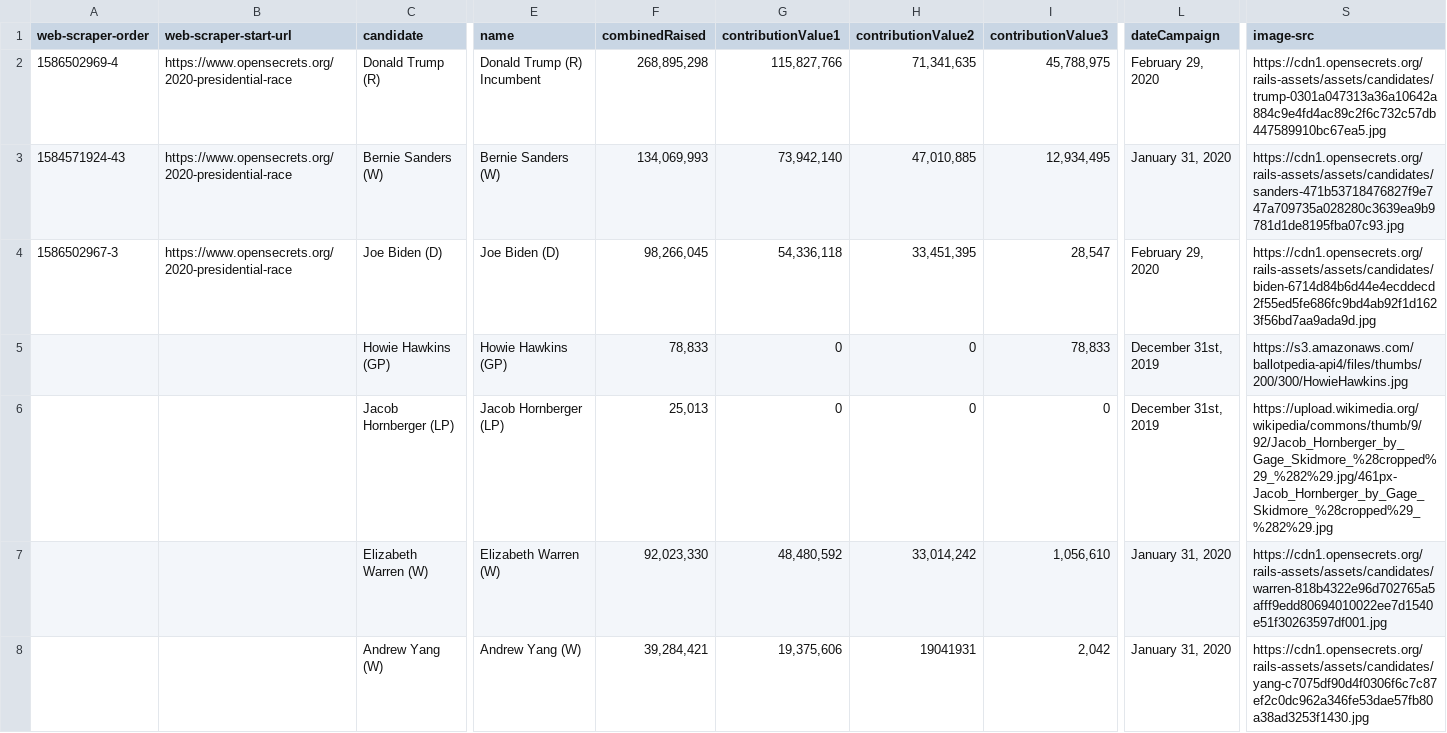
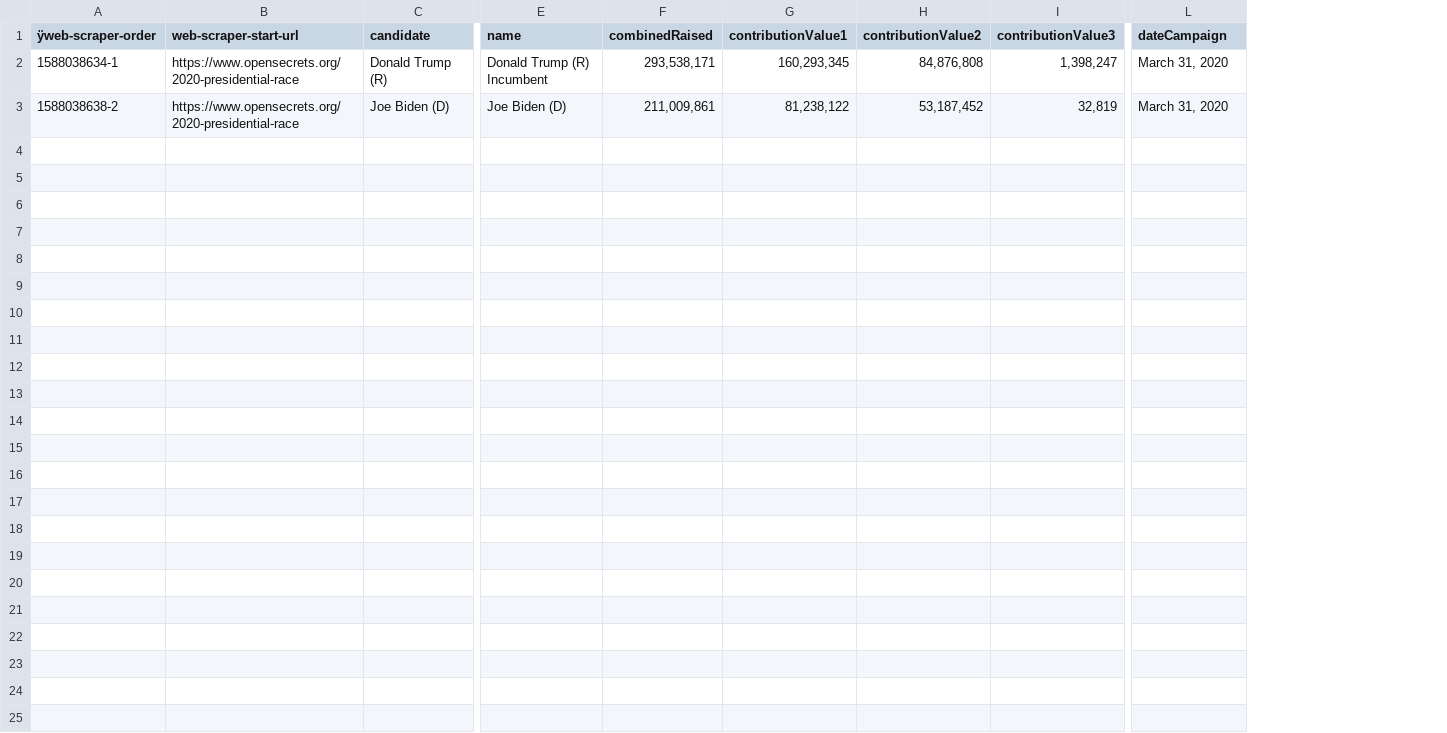
Before and after one commit to naort-dev/gp-api, a CSV file: data/presidential-race.csv, drawn as a sheet; only a part is shown, gaps mark what is left out; removed rows and columns are numbered as before the commit, all else as after; rows hold the shown columns only; ↵ is a line break in a cell; the diff names each change by its address in the sheet, - before the commit and + after, or states it on an @@ line.

Commit message:
feat: scrape webhook

```diff
--- a/data/presidential-race.csv
+++ b/data/presidential-race.csv
-column A (web-scraper-order), row 2: 1586502969-4; row 4: 1586502967-3
+column A (ÿweb-scraper-order), rows 2-3: 1588038634-1 | 1588038638-2
-column S (image-src), row 2: https://cdn1.opensecrets.org/rails-assets/assets/candidates/trump-0301a047313a36a10642a884c9e4fd4ac89c2f6c732c57db447589910bc67ea5.jpg; row 4: https://cdn1.opensecrets.org/rails-assets/assets/candidates/biden-6714d84b6d44e4ecddecd2f55ed5fe686fc9bd4ab92f1d1623f56bd7aa9ada9d.jpg
-E2 (name): Donald Trump (R) Incumbent
+E2 (name): Donald Trump (R) ↵ Incumbent
-F2 (combinedRaised): 268,895,298
+F2 (combinedRaised): 293,538,171
-G2 (contributionValue1): 115,827,766
+G2 (contributionValue1): 160,293,345
-H2 (contributionValue2): 71,341,635
+H2 (contributionValue2): 84,876,808
-I2 (contributionValue3): 45,788,975
+I2 (contributionValue3): 1,398,247
-L2 (dateCampaign): February 29, 2020
+L2 (dateCampaign): March 31, 2020
-row 3: 1584571924-43 | https://www.opensecrets.org/2020-presidential-race | Bernie Sanders (W) | Bernie Sanders (W) | 134,069,993 | 73,942,140 | 47,010,885 | 12,934,495 | January 31, 2020 | https://cdn1.opensecrets.org/rails-assets/assets/candidates/sanders-471b53718476827f9e747a709735a028280c3639ea9b9781d1de8195fba07c93.jpg
-F3 (combinedRaised): 98,266,045
+F3 (combinedRaised): 211,009,861
-G3 (contributionValue1): 54,336,118
+G3 (contributionValue1): 81,238,122
-H3 (contributionValue2): 33,451,395
+H3 (contributionValue2): 53,187,452
-I3 (contributionValue3): 28,547
+I3 (contributionValue3): 32,819
-L3 (dateCampaign): February 29, 2020
+L3 (dateCampaign): March 31, 2020
-row 5:  |  | Howie Hawkins (GP) | Howie Hawkins (GP) | 78,833 | 0 | 0 | 78,833 | December 31st, 2019 | https://s3.amazonaws.com/ballotpedia-api4/files/thumbs/200/300/HowieHawkins.jpg
-row 6:  |  | Jacob Hornberger (LP) | Jacob Hornberger (LP) | 25,013 | 0 | 0 | 0 | December 31st, 2019 | https://upload.wikimedia.org/wikipedia/commons/thumb/9/92/Jacob_Hornberger_by_Gage_Skidmore_%28cropped%29_%282%29.jpg/461px-Jacob_Hornberger_by_Gage_Skidmore_%28cropped%29_%282%29.jpg
-row 7:  |  | Elizabeth Warren (W) | Elizabeth Warren (W) | 92,023,330 | 48,480,592 | 33,014,242 | 1,056,610 | January 31, 2020 | https://cdn1.opensecrets.org/rails-assets/assets/candidates/warren-818b4322e96d702765a5afff9edd80694010022ee7d1540e51f30263597df001.jpg
-row 8:  |  | Andrew Yang (W) | Andrew Yang (W) | 39,284,421 | 19,375,606 | 19041931 | 2,042 | January 31, 2020 | https://cdn1.opensecrets.org/rails-assets/assets/candidates/yang-c7075df90d4f0306f6c7c87ef2c0dc962a346fe53dae57fb80a38ad3253f1430.jpg
```
Also changed, not shown: 4 other files.
